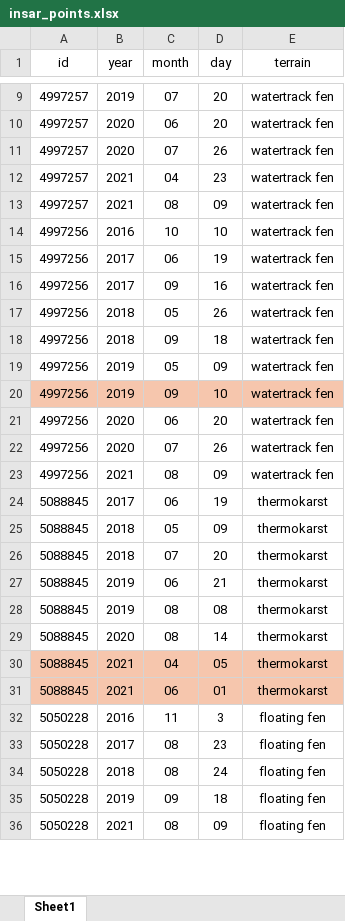
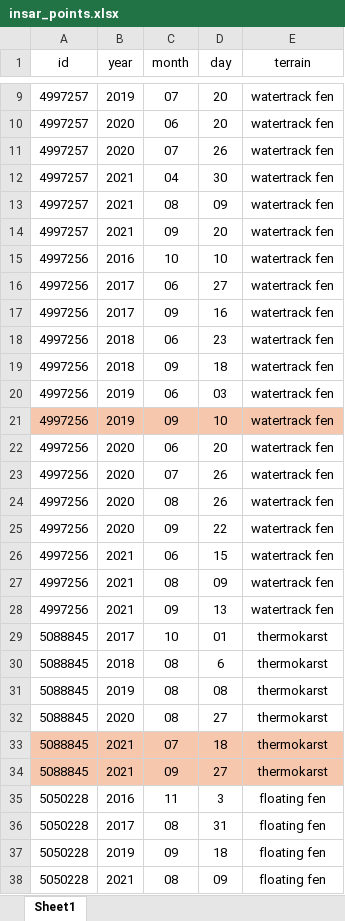
Before and after one commit to mwatkins93/NRL_InSAR, an Excel workbook: data/insar_points.xlsx, sheet Sheet1, drawn as a sheet; only a part is shown, gaps mark what is left out; values as stored, in another font and other column widths than the file's, no borders; removed rows and columns are numbered as before the commit, all else as after; the diff covers the shown part only; the diff names each change by its address in the sheet, - before the commit and + after, or states it on an @@ line.

```diff
--- a/data/insar_points.xlsx (sheet Sheet1)
+++ b/data/insar_points.xlsx (sheet Sheet1)
-D12 (day): 23
+D12 (day): 30
+row 14: 4997257 | 2021 | 09 | 20 | watertrack fen
-D16 (day): 19
+D16 (day): 27
-C18 (month): 05
+C18 (month): 06
-D18 (day): 26
+D18 (day): 23
-C20 (month): 05
+C20 (month): 06
-D20 (day): 09
+D20 (day): 03
+row 24: 4997256 | 2020 | 08 | 26 | watertrack fen
+row 25: 4997256 | 2020 | 09 | 22 | watertrack fen
+row 26: 4997256 | 2021 | 06 | 15 | watertrack fen
+row 28: 4997256 | 2021 | 09 | 13 | watertrack fen
-C29 (month): 06
+C29 (month): 10
-D29 (day): 19
+D29 (day): 01
-C30 (month): 05
+C30 (month): 08
-D30 (day): 09
+D30 (day): 6
-row 26: 5088845 | 2018 | 07 | 20 | thermokarst
-row 27: 5088845 | 2019 | 06 | 21 | thermokarst
-D32 (day): 14
+D32 (day): 27
-C33 (month): 04
+C33 (month): 07
-D33 (day): 05
+D33 (day): 18
-C34 (month): 06
+C34 (month): 09
-D34 (day): 01
+D34 (day): 27
-D36 (day): 23
+D36 (day): 31
-row 34: 5050228 | 2018 | 08 | 24 | floating fen
```
Also changed, not shown: 4 added rows, 5 removed rows and 40 edited cells elsewhere in this sheet, 19 other files.
